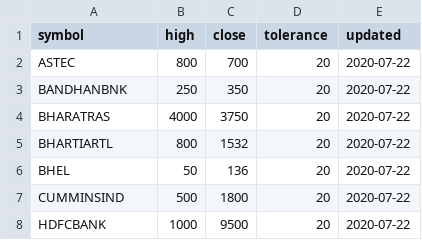
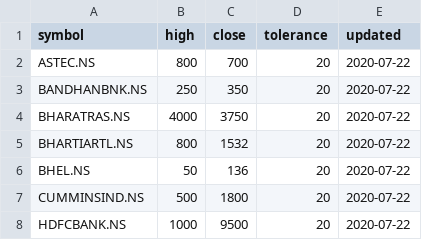
Before and after one commit to reachdk/StockTracker, a CSV file: Testing Data/data1.csv, drawn as a sheet.

```diff
--- a/Testing Data/data1.csv
+++ b/Testing Data/data1.csv
@@ -1,8 +1,8 @@
 symbol,high,close,tolerance,updated
-ASTEC,800,700,20,2020-07-22
-BANDHANBNK,250,350,20,2020-07-22
-BHARATRAS,4000,3750,20,2020-07-22
-BHARTIARTL,800,1532,20,2020-07-22
-BHEL,50,136,20,2020-07-22
-CUMMINSIND,500,1800,20,2020-07-22
-HDFCBANK,1000,9500,20,2020-07-22
+ASTEC.NS,800,700,20,2020-07-22
+BANDHANBNK.NS,250,350,20,2020-07-22
+BHARATRAS.NS,4000,3750,20,2020-07-22
+BHARTIARTL.NS,800,1532,20,2020-07-22
+BHEL.NS,50,136,20,2020-07-22
+CUMMINSIND.NS,500,1800,20,2020-07-22
+HDFCBANK.NS,1000,9500,20,2020-07-22
```
Also changed, not shown: 5 other files.
